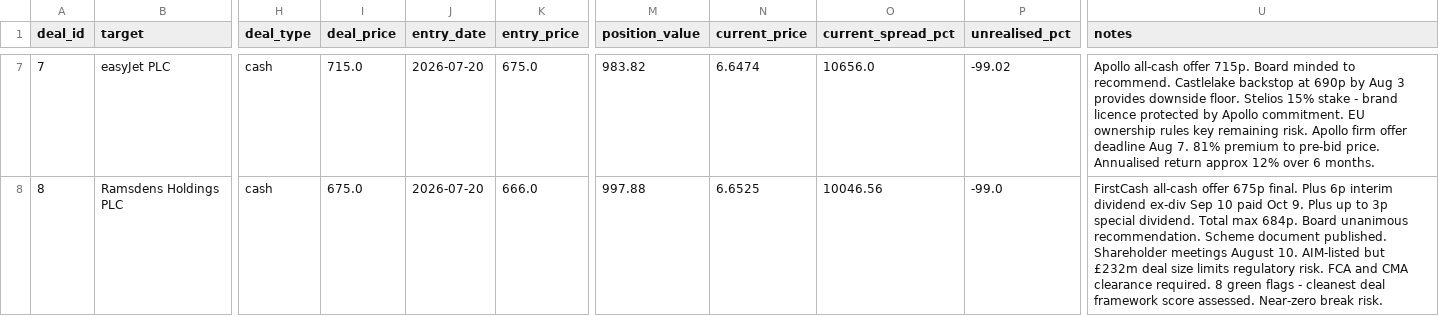
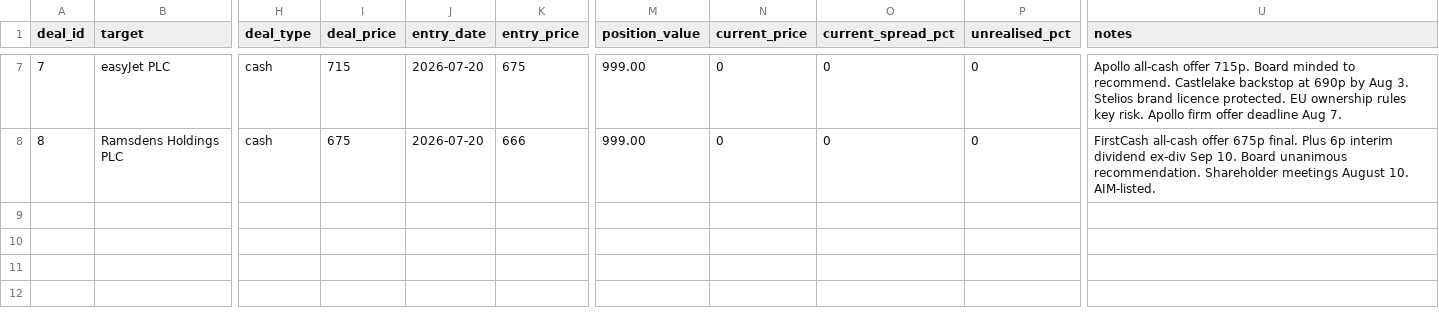
Before and after one commit to Chyde2010/merger_arb_test, a CSV file: data/deals.csv, drawn as a sheet; only a part is shown, gaps mark what is left out; the diff covers the shown part only; the diff names each change by its address in the sheet, - before the commit and + after, or states it on an @@ line.

Commit message:
Update deals.csv

```diff
--- a/data/deals.csv
+++ b/data/deals.csv
-I7 (deal_price): 715.0
+I7 (deal_price): 715
-K7 (entry_price): 675.0
+K7 (entry_price): 675
-M7 (position_value): 983.82
+M7 (position_value): 999.00
-N7 (current_price): 6.6474
+N7 (current_price): 0
-O7 (current_spread_pct): 10656.0
+O7 (current_spread_pct): 0
-P7 (unrealised_pct): -99.02
+P7 (unrealised_pct): 0
-U7 (notes): …by Aug 3 provides downside floor. Stelios 15% stake - brand licence protected by Apollo commitment. EU ownership rules key remaining risk. Apollo firm offer deadline Aug 7. 81% premium to pre-bid price. Annualised return approx 12% over 6 months.
+U7 (notes): …by Aug 3. Stelios brand licence protected. EU ownership rules key risk. Apollo firm offer deadline Aug 7.
-I8 (deal_price): 675.0
+I8 (deal_price): 675
-K8 (entry_price): 666.0
+K8 (entry_price): 666
-M8 (position_value): 997.88
+M8 (position_value): 999.00
-N8 (current_price): 6.6525
+N8 (current_price): 0
-O8 (current_spread_pct): 10046.56
+O8 (current_spread_pct): 0
-P8 (unrealised_pct): -99.0
+P8 (unrealised_pct): 0
-U8 (notes): …ex-div Sep 10 paid Oct 9. Plus up to 3p special dividend. Total max 684p. Board unanimous recommendation. Scheme document published. Shareholder meetings August 10. AIM-listed but £232m deal size limits regulatory risk. FCA and CMA clearance required. 8 green flags - cleanest deal framework score assessed. Near-zero break risk.
+U8 (notes): …ex-div Sep 10. Board unanimous recommendation. Shareholder meetings August 10. AIM-listed.
```
Also changed, not shown: 31 edited cells elsewhere in this file.
